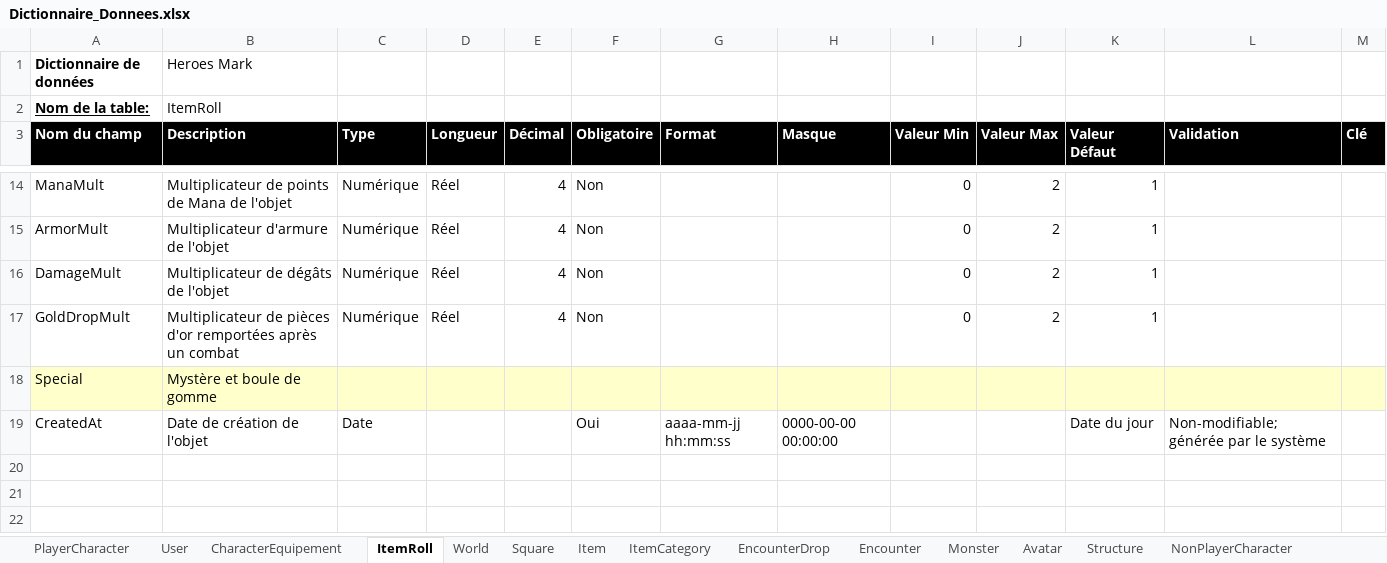
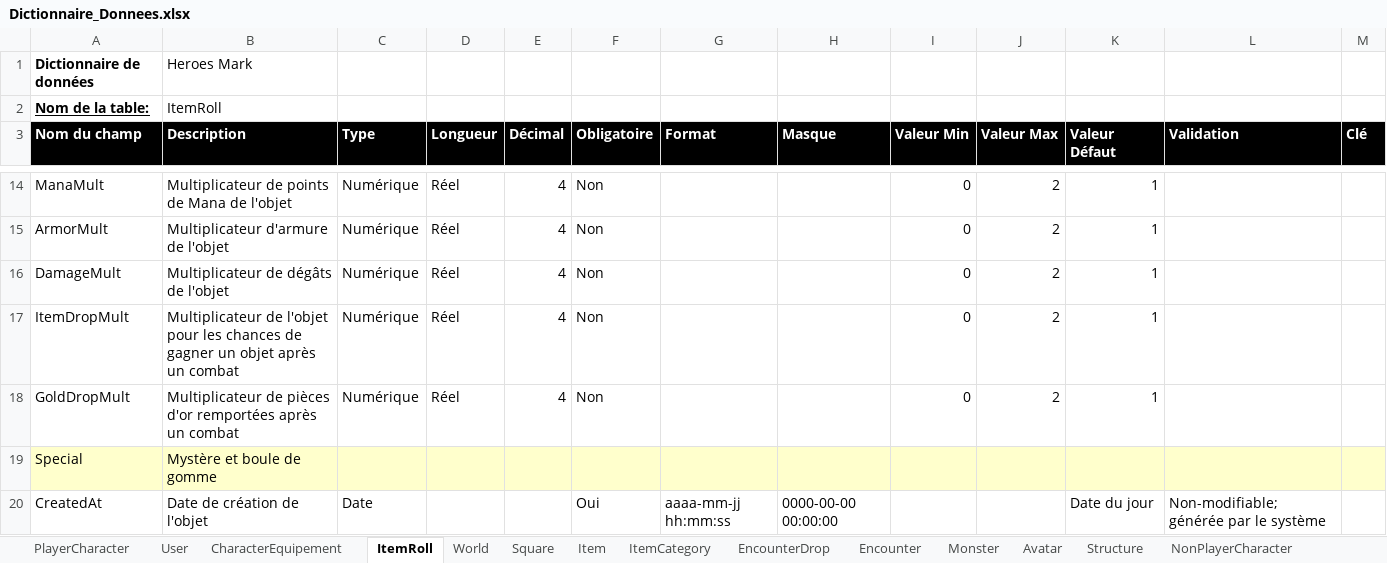
Before and after one commit to FinalHeroes/Analyse, an Excel workbook: Fonctionnelle/Dictionnaire_Donnees.xlsx, sheet ItemRoll, drawn as a sheet; only a part is shown, gaps mark what is left out; values as stored, in another font and other column widths than the file's, no borders; the diff names each change by its address in the sheet, - before the commit and + after, or states it on an @@ line.

```diff
--- a/Fonctionnelle/Dictionnaire_Donnees.xlsx (sheet ItemRoll)
+++ b/Fonctionnelle/Dictionnaire_Donnees.xlsx (sheet ItemRoll)
+row 17: ItemDropMult | Multiplicateur de l'objet pour les chances de gagner un objet après un combat | Numérique | Réel | 4 | Non |  |  | 0 | 2 | 1
```
Also changed, not shown: sheet Item, sheet Encounter, other sheet tabs.
